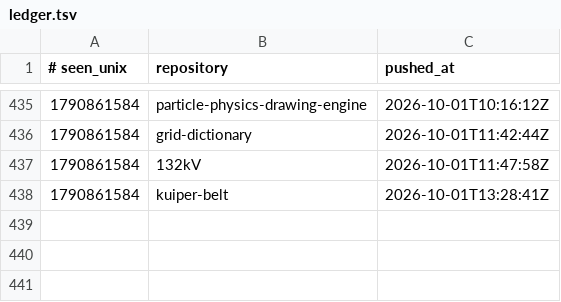
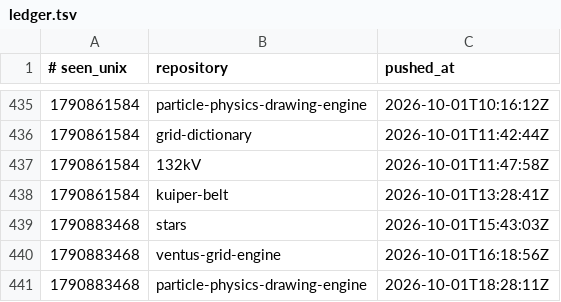
Before and after one commit to Ventusltd/time-stone, a TSV file: ledger.tsv, drawn as a sheet; only a part is shown, gaps mark what is left out.

```diff
--- a/ledger.tsv
+++ b/ledger.tsv
@@ -438 +438,4 @@
 1790861584	kuiper-belt	2026-10-01T13:28:41Z
+1790883468	stars	2026-10-01T15:43:03Z
+1790883468	ventus-grid-engine	2026-10-01T16:18:56Z
+1790883468	particle-physics-drawing-engine	2026-10-01T18:28:11Z
```
Also changed, not shown: 1 other file.
